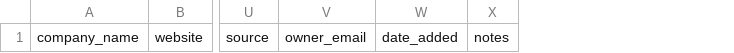
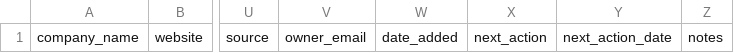
Before and after one commit to Geeky-Hassan/mypath-b2b-crm, a CSV file: public/templates/mypath-lead-generator-blank-template.csv, drawn as a sheet; only a part is shown, gaps mark what is left out; the diff names each change by its address in the sheet, - before the commit and + after, or states it on an @@ line.

```diff
--- a/public/templates/mypath-lead-generator-blank-template.csv
+++ b/public/templates/mypath-lead-generator-blank-template.csv
+column X, row 1: next_action
+column Y, row 1: next_action_date
```
Also changed, not shown: public/templates/mypath-lead-generator-template.csv, public/templates/mypath-leads-template.csv, 42 other files.
